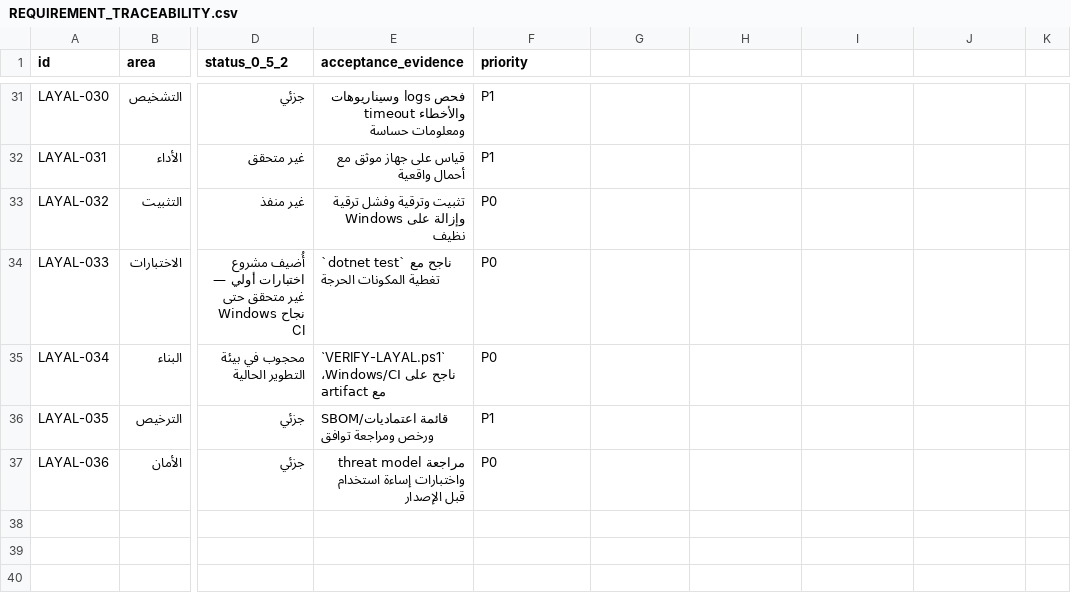
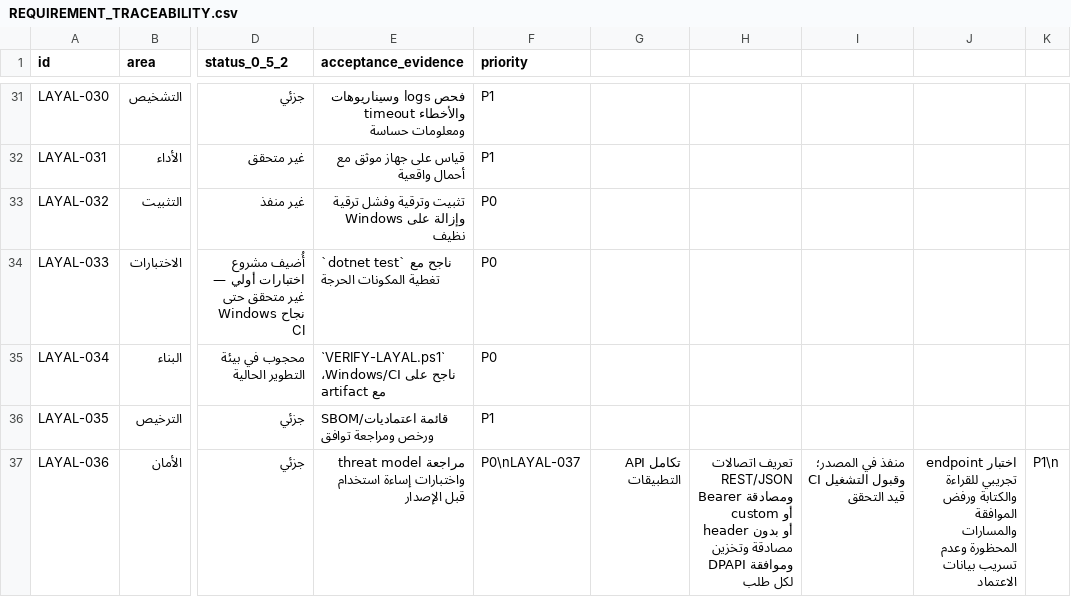
Before and after one commit to MohamedElsayedFathy/Layal-Windows-Agent, a CSV file: docs/REQUIREMENT_TRACEABILITY.csv, drawn as a sheet; only a part is shown, gaps mark what is left out; the diff names each change by its address in the sheet, - before the commit and + after, or states it on an @@ line.

Commit message:
Document configurable external API integrations

```diff
--- a/docs/REQUIREMENT_TRACEABILITY.csv
+++ b/docs/REQUIREMENT_TRACEABILITY.csv
-F37 (priority): P0
+F37 (priority): P0\nLAYAL-037
-G37: (empty)
+G37: تكامل API التطبيقات
-H37: (empty)
+H37: تعريف اتصالات REST/JSON ومصادقة Bearer أو custom header أو بدون مصادقة وتخزين DPAPI وموافقة لكل طلب
-I37: (empty)
+I37: منفذ في المصدر؛ CI وقبول التشغيل قيد التحقق
-J37: (empty)
+J37: اختبار endpoint تجريبي للقراءة والكتابة ورفض الموافقة والمسارات المحظورة وعدم تسريب بيانات الاعتماد
-K37: (empty)
+K37: P1\n
```
